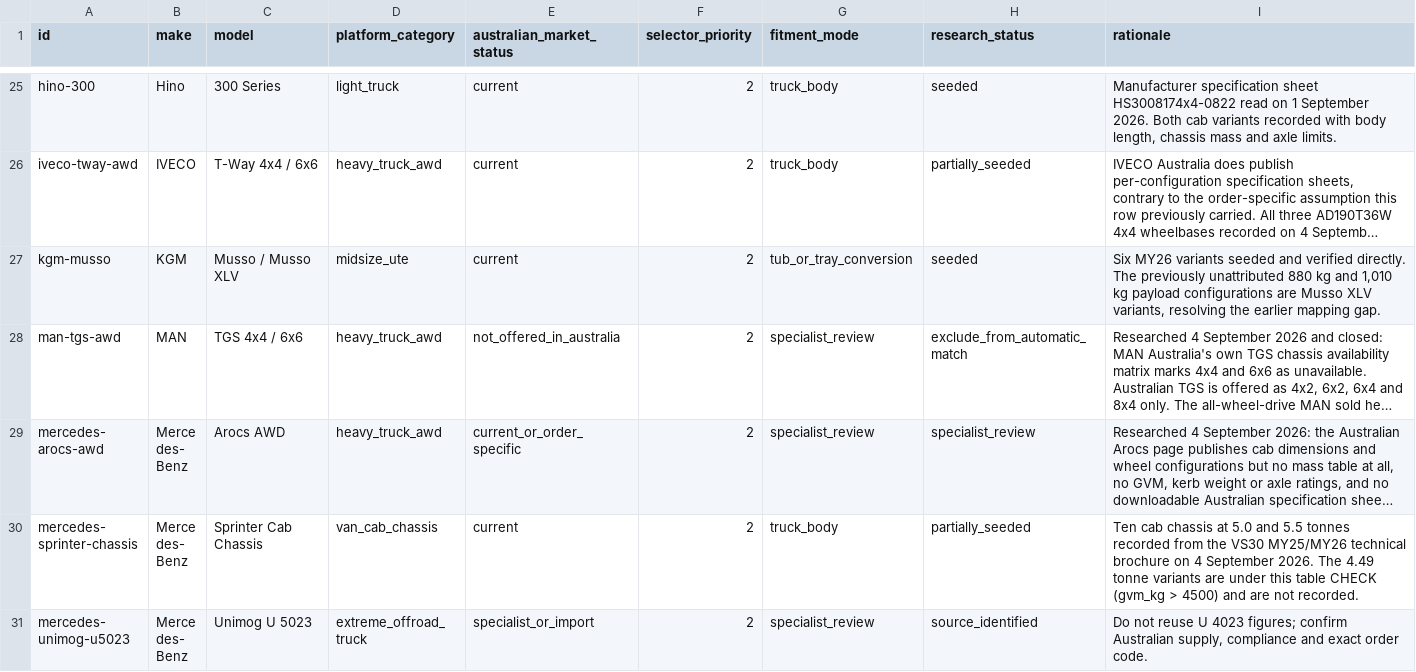
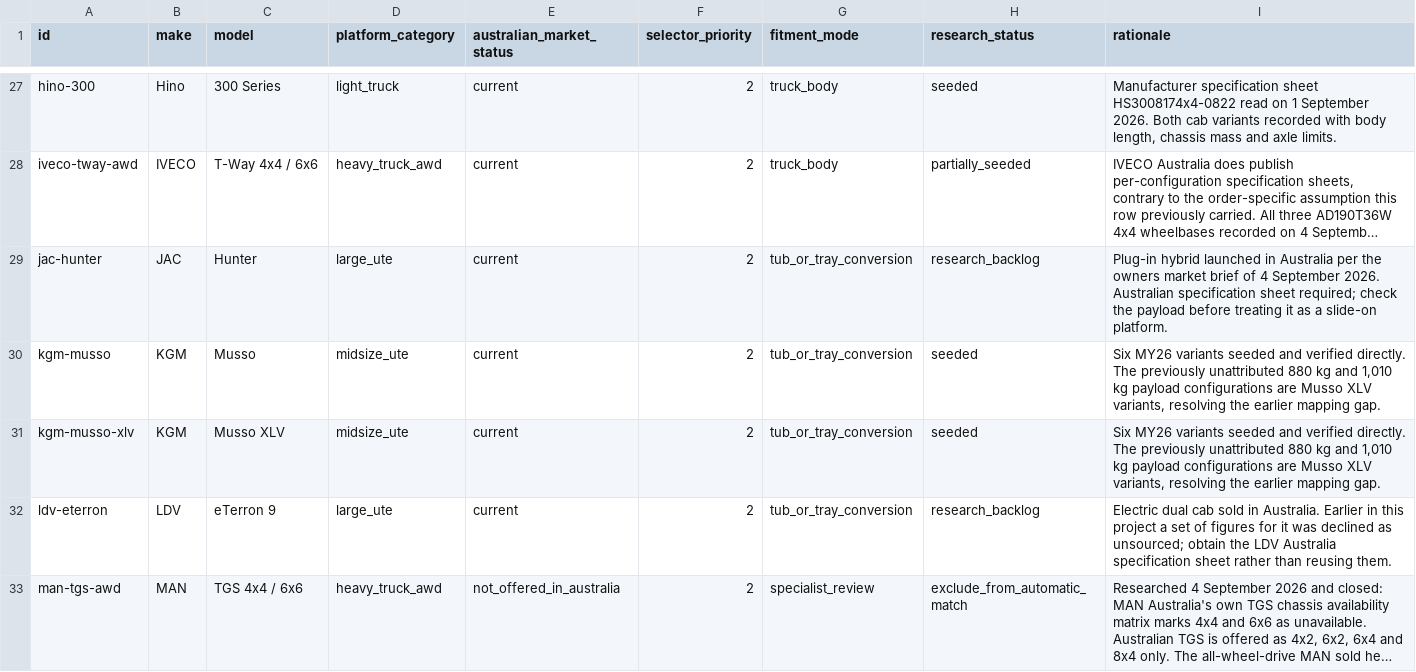
Before and after one commit to Thabonel/beyondrv-site, a CSV file: data/vehicle-selector/model-coverage.csv, drawn as a sheet; only a part is shown, gaps mark what is left out; the shorter side is filled out with more unchanged rows; long unchanged cells end in …; addresses are those after the commit; the diff covers the shown part only; the diff names each change by its address in the sheet, - before the commit and + after, or states it on an @@ line.

```diff
--- a/data/vehicle-selector/model-coverage.csv
+++ b/data/vehicle-selector/model-coverage.csv
+row 29: jac-hunter | JAC | Hunter | large_ute | current | 2 | tub_or_tray_conversion | research_backlog | Plug-in hybrid launched in Australia per the owners market brief of 4 September 2026. Australian specification sheet required; check the payload before treating it as a slide-on platform.
-C30 (model): Musso / Musso XLV
+C30 (model): Musso
+row 31: kgm-musso-xlv | KGM | Musso XLV | midsize_ute | current | 2 | tub_or_tray_conversion | seeded | Six MY26 variants seeded and verified directly. The previously unattributed 880 kg and 1,010 kg payload configurations are Musso XLV variants, resolving the earlier mapping gap.
+row 32: ldv-eterron | LDV | eTerron 9 | large_ute | current | 2 | tub_or_tray_conversion | research_backlog | Electric dual cab sold in Australia. Earlier in this project a set of figures for it was declined as unsourced; obtain the LDV Australia specification sheet rather than reusing them.
```
Also changed, not shown: 9 added rows elsewhere in this file, 12 other files.
